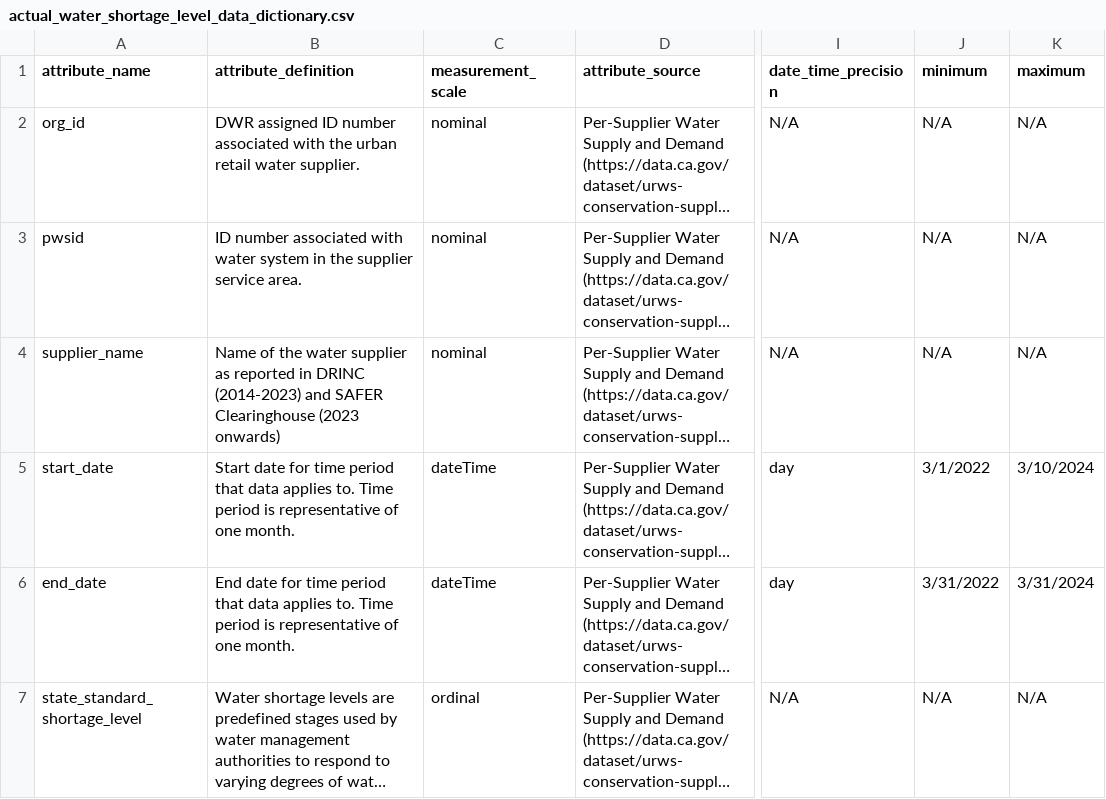
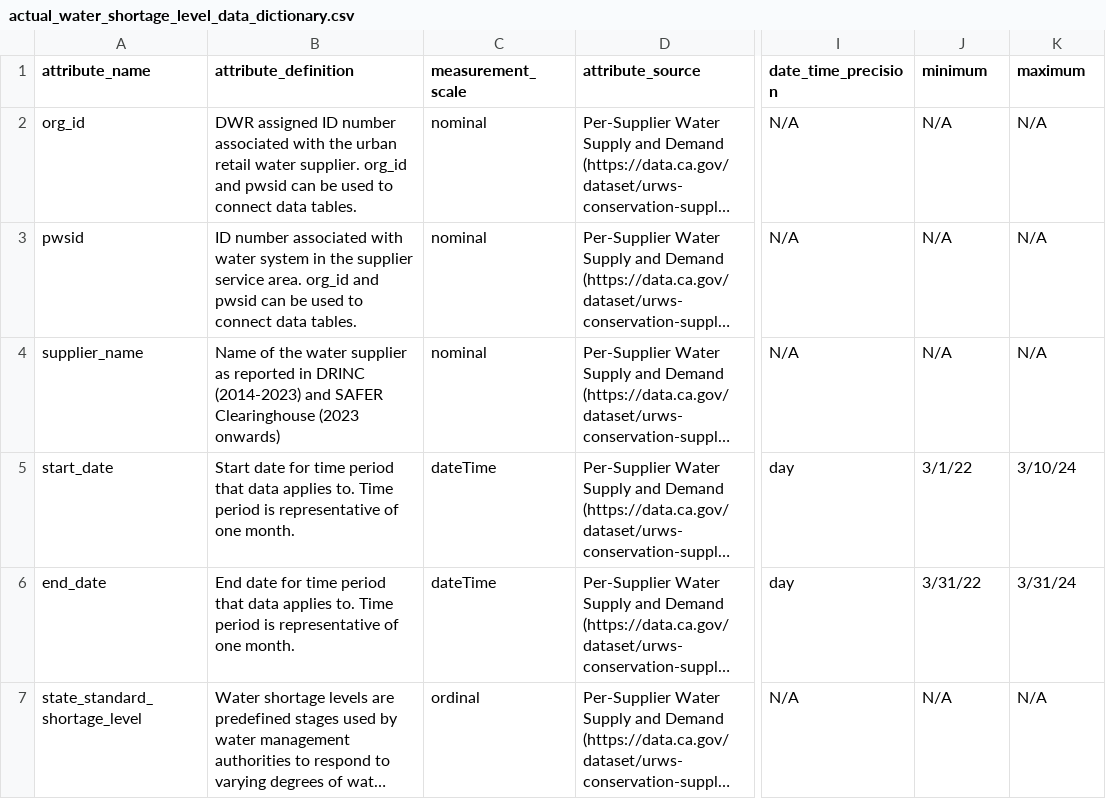
Before and after one commit to FlowWest/urban-water-drought-data, a CSV file: metadata/actual_water_shortage_level_data_dictionary.csv, drawn as a sheet; only a part is shown, gaps mark what is left out; long unchanged cells end in …; the diff names each change by its address in the sheet, - before the commit and + after, or states it on an @@ line.

```diff
--- a/metadata/actual_water_shortage_level_data_dictionary.csv
+++ b/metadata/actual_water_shortage_level_data_dictionary.csv
-B2 (attribute_definition): …water supplier.
+B2 (attribute_definition): …water supplier. org_id and pwsid can be used to connect data tables.
-B3 (attribute_definition): …service area.
+B3 (attribute_definition): …service area. org_id and pwsid can be used to connect data tables.
-J5 (minimum): 3/1/2022
+J5 (minimum): 3/1/22
-K5 (maximum): 3/10/2024
+K5 (maximum): 3/10/24
-J6 (minimum): 3/31/2022
+J6 (minimum): 3/31/22
-K6 (maximum): 3/31/2024
+K6 (maximum): 3/31/24
```
Also changed, not shown: metadata/combined_format/actual_production_delivery_shortage_data_dictionary.csv, metadata/combined_format/water_shortage_forecast_data_dictionary.csv, 4 other files.
